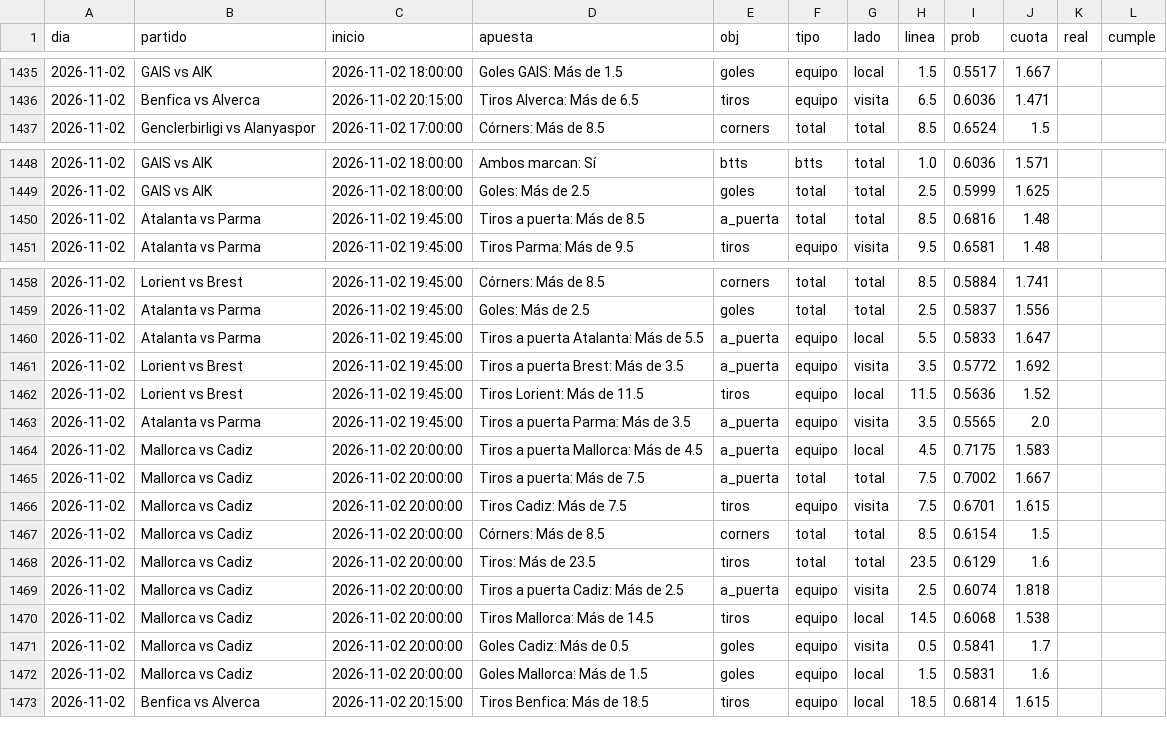
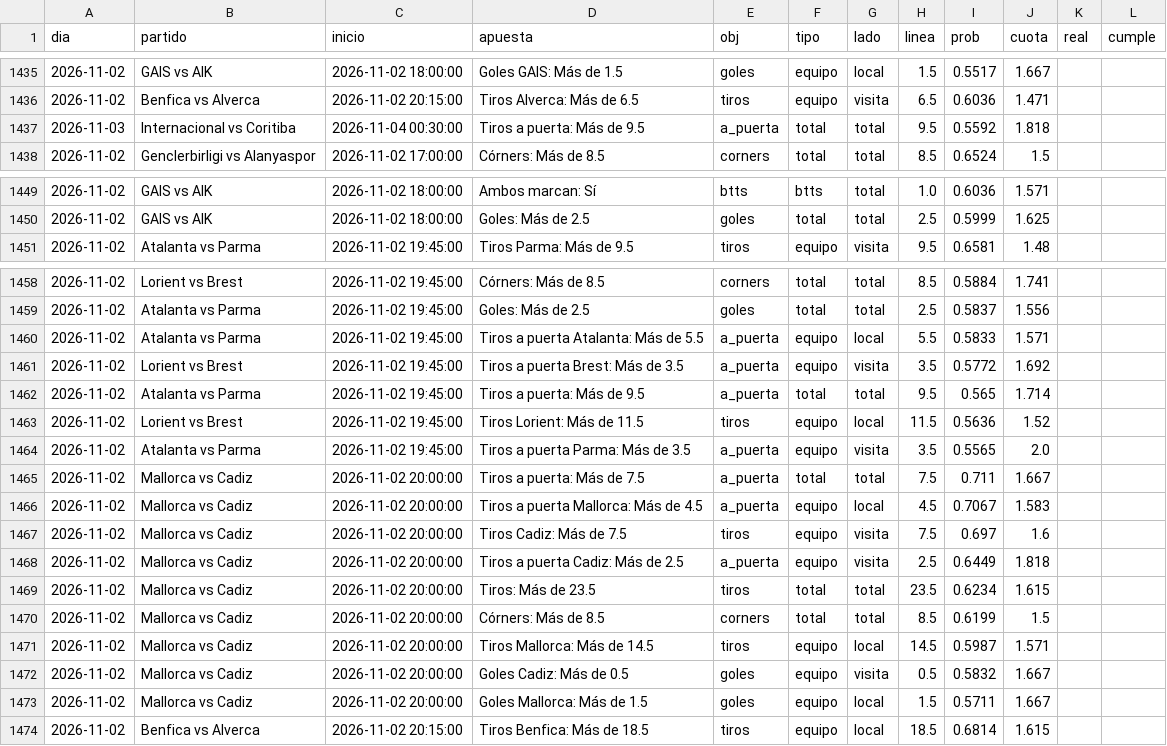
Before and after one commit to HectorMontiel/sharpicks, a CSV file: arriesgadas_seguimiento.csv, drawn as a sheet; only a part is shown, gaps mark what is left out; the diff covers the shown part only.

```diff
--- a/arriesgadas_seguimiento.csv
+++ b/arriesgadas_seguimiento.csv
@@ -1436,2 +1436,3 @@ dia,partido,inicio,apuesta,obj,tipo,lado,linea,prob,cuota,real,cumple
 2026-11-02,Benfica vs Alverca,2026-11-02 20:15:00,Tiros Alverca: Más de 6.5,tiros,equipo,visita,6.5,0.6036,1.471,,
+2026-11-03,Internacional vs Coritiba,2026-11-04 00:30:00,Tiros a puerta: Más de 9.5,a_puerta,total,total,9.5,0.5592,1.818,,
 2026-11-02,Genclerbirligi vs Alanyaspor,2026-11-02 17:00:00,Córners: Más de 8.5,corners,total,total,8.5,0.6524,1.5,,
@@ -1449,3 +1450,2 @@ dia,partido,inicio,apuesta,obj,tipo,lado,linea,prob,cuota,real,cumple
 2026-11-02,GAIS vs AIK,2026-11-02 18:00:00,Goles: Más de 2.5,goles,total,total,2.5,0.5999,1.625,,
-2026-11-02,Atalanta vs Parma,2026-11-02 19:45:00,Tiros a puerta: Más de 8.5,a_puerta,total,total,8.5,0.6816,1.48,,
 2026-11-02,Atalanta vs Parma,2026-11-02 19:45:00,Tiros Parma: Más de 9.5,tiros,equipo,visita,9.5,0.6581,1.48,,
@@ -1459,15 +1459,16 @@ dia,partido,inicio,apuesta,obj,tipo,lado,linea,prob,cuota,real,cumple
 2026-11-02,Atalanta vs Parma,2026-11-02 19:45:00,Goles: Más de 2.5,goles,total,total,2.5,0.5837,1.556,,
-2026-11-02,Atalanta vs Parma,2026-11-02 19:45:00,Tiros a puerta Atalanta: Más de 5.5,a_puerta,equipo,local,5.5,0.5833,1.647,,
+2026-11-02,Atalanta vs Parma,2026-11-02 19:45:00,Tiros a puerta Atalanta: Más de 5.5,a_puerta,equipo,local,5.5,0.5833,1.571,,
 2026-11-02,Lorient vs Brest,2026-11-02 19:45:00,Tiros a puerta Brest: Más de 3.5,a_puerta,equipo,visita,3.5,0.5772,1.692,,
+2026-11-02,Atalanta vs Parma,2026-11-02 19:45:00,Tiros a puerta: Más de 9.5,a_puerta,total,total,9.5,0.565,1.714,,
 2026-11-02,Lorient vs Brest,2026-11-02 19:45:00,Tiros Lorient: Más de 11.5,tiros,equipo,local,11.5,0.5636,1.52,,
 2026-11-02,Atalanta vs Parma,2026-11-02 19:45:00,Tiros a puerta Parma: Más de 3.5,a_puerta,equipo,visita,3.5,0.5565,2.0,,
-2026-11-02,Mallorca vs Cadiz,2026-11-02 20:00:00,Tiros a puerta Mallorca: Más de 4.5,a_puerta,equipo,local,4.5,0.7175,1.583,,
-2026-11-02,Mallorca vs Cadiz,2026-11-02 20:00:00,Tiros a puerta: Más de 7.5,a_puerta,total,total,7.5,0.7002,1.667,,
-2026-11-02,Mallorca vs Cadiz,2026-11-02 20:00:00,Tiros Cadiz: Más de 7.5,tiros,equipo,visita,7.5,0.6701,1.615,,
-2026-11-02,Mallorca vs Cadiz,2026-11-02 20:00:00,Córners: Más de 8.5,corners,total,total,8.5,0.6154,1.5,,
-2026-11-02,Mallorca vs Cadiz,2026-11-02 20:00:00,Tiros: Más de 23.5,tiros,total,total,23.5,0.6129,1.6,,
-2026-11-02,Mallorca vs Cadiz,2026-11-02 20:00:00,Tiros a puerta Cadiz: Más de 2.5,a_puerta,equipo,visita,2.5,0.6074,1.818,,
-2026-11-02,Mallorca vs Cadiz,2026-11-02 20:00:00,Tiros Mallorca: Más de 14.5,tiros,equipo,local,14.5,0.6068,1.538,,
-2026-11-02,Mallorca vs Cadiz,2026-11-02 20:00:00,Goles Cadiz: Más de 0.5,goles,equipo,visita,0.5,0.5841,1.7,,
-2026-11-02,Mallorca vs Cadiz,2026-11-02 20:00:00,Goles Mallorca: Más de 1.5,goles,equipo,local,1.5,0.5831,1.6,,
+2026-11-02,Mallorca vs Cadiz,2026-11-02 20:00:00,Tiros a puerta: Más de 7.5,a_puerta,total,total,7.5,0.711,1.667,,
+2026-11-02,Mallorca vs Cadiz,2026-11-02 20:00:00,Tiros a puerta Mallorca: Más de 4.5,a_puerta,equipo,local,4.5,0.7067,1.583,,
+2026-11-02,Mallorca vs Cadiz,2026-11-02 20:00:00,Tiros Cadiz: Más de 7.5,tiros,equipo,visita,7.5,0.697,1.6,,
+2026-11-02,Mallorca vs Cadiz,2026-11-02 20:00:00,Tiros a puerta Cadiz: Más de 2.5,a_puerta,equipo,visita,2.5,0.6449,1.818,,
+2026-11-02,Mallorca vs Cadiz,2026-11-02 20:00:00,Tiros: Más de 23.5,tiros,total,total,23.5,0.6234,1.615,,
+2026-11-02,Mallorca vs Cadiz,2026-11-02 20:00:00,Córners: Más de 8.5,corners,total,total,8.5,0.6199,1.5,,
+2026-11-02,Mallorca vs Cadiz,2026-11-02 20:00:00,Tiros Mallorca: Más de 14.5,tiros,equipo,local,14.5,0.5987,1.571,,
+2026-11-02,Mallorca vs Cadiz,2026-11-02 20:00:00,Goles Cadiz: Más de 0.5,goles,equipo,visita,0.5,0.5832,1.667,,
+2026-11-02,Mallorca vs Cadiz,2026-11-02 20:00:00,Goles Mallorca: Más de 1.5,goles,equipo,local,1.5,0.5711,1.667,,
 2026-11-02,Benfica vs Alverca,2026-11-02 20:15:00,Tiros Benfica: Más de 18.5,tiros,equipo,local,18.5,0.6814,1.615,,
```
Also changed, not shown: 2 added rows and 15 edited cells elsewhere in this file, analisis_seguimiento.csv, senal_bajas.csv, 21 other files.
